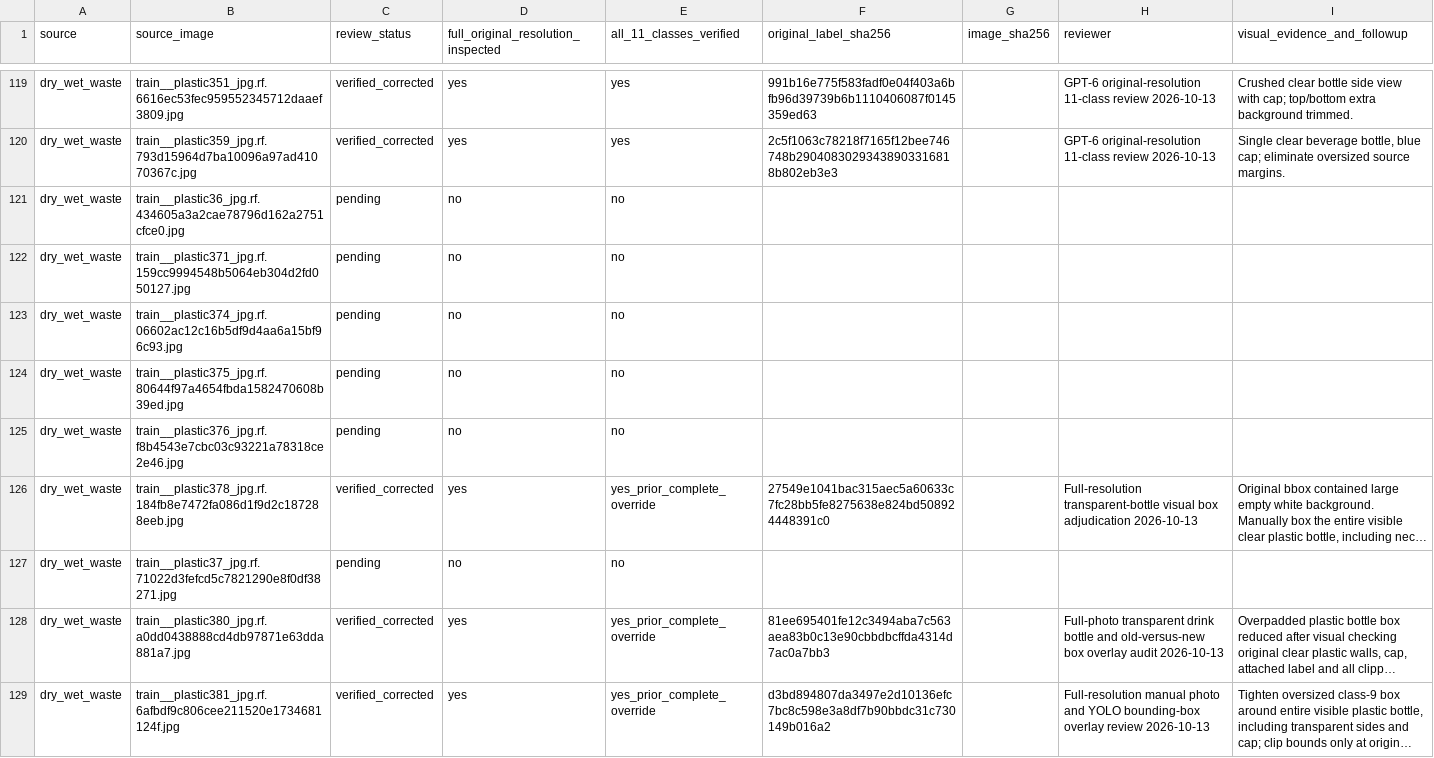
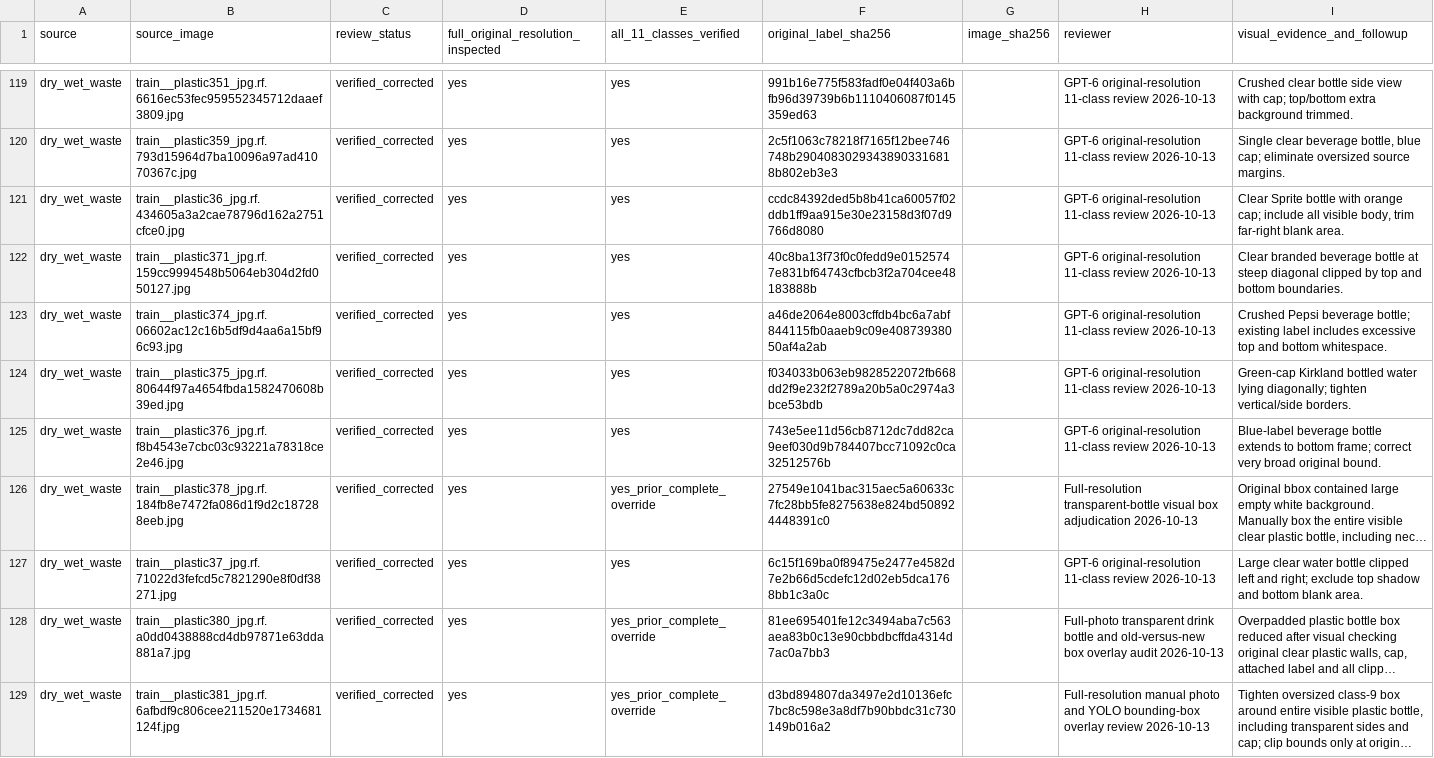
Before and after one commit to cx-57/yolo-cafeteria-research, a CSV file: data/audits/v2_review_2026-10-12/full_11_class_review_ledger.csv, drawn as a sheet; only a part is shown, gaps mark what is left out; long unchanged cells end in …; the diff covers the shown part only; the diff names each change by its address in the sheet, - before the commit and + after, or states it on an @@ line.

Commit message:
Sign off ten more full-image bottle annotation repairs

```diff
--- a/data/audits/v2_review_2026-10-12/full_11_class_review_ledger.csv
+++ b/data/audits/v2_review_2026-10-12/full_11_class_review_ledger.csv
-C121:C125 (review_status): pending
+C121:C125 (review_status): verified_corrected
-D121:D125: no
+D121:D125: yes
-E121:E125 (all_11_classes_verified): no
+E121:E125 (all_11_classes_verified): yes
-F121 (original_label_sha256): (empty)
+F121 (original_label_sha256): ccdc84392ded5b8b41ca60057f02ddb1ff9aa915e30e23158d3f07d9766d8080
-H121:H125 (reviewer): (empty)
+H121:H125 (reviewer): GPT-6 original-resolution 11-class review 2026-10-13
-I121 (visual_evidence_and_followup): (empty)
+I121 (visual_evidence_and_followup): Clear Sprite bottle with orange cap; include all visible body, trim far-right blank area.
-F122 (original_label_sha256): (empty)
+F122 (original_label_sha256): 40c8ba13f73f0c0fedd9e01525747e831bf64743cfbcb3f2a704cee48183888b
-I122 (visual_evidence_and_followup): (empty)
+I122 (visual_evidence_and_followup): Clear branded beverage bottle at steep diagonal clipped by top and bottom boundaries.
-F123 (original_label_sha256): (empty)
+F123 (original_label_sha256): a46de2064e8003cffdb4bc6a7abf844115fb0aaeb9c09e40873938050af4a2ab
-I123 (visual_evidence_and_followup): (empty)
+I123 (visual_evidence_and_followup): Crushed Pepsi beverage bottle; existing label includes excessive top and bottom whitespace.
-F124 (original_label_sha256): (empty)
+F124 (original_label_sha256): f034033b063eb9828522072fb668dd2f9e232f2789a20b5a0c2974a3bce53bdb
-I124 (visual_evidence_and_followup): (empty)
+I124 (visual_evidence_and_followup): Green-cap Kirkland bottled water lying diagonally; tighten vertical/side borders.
-F125 (original_label_sha256): (empty)
+F125 (original_label_sha256): 743e5ee11d56cb8712dc7dd82ca9eef030d9b784407bcc71092c0ca32512576b
-I125 (visual_evidence_and_followup): (empty)
+I125 (visual_evidence_and_followup): Blue-label beverage bottle extends to bottom frame; correct very broad original bound.
-C127 (review_status): pending
+C127 (review_status): verified_corrected
-D127: no
+D127: yes
-E127 (all_11_classes_verified): no
+E127 (all_11_classes_verified): yes
-F127 (original_label_sha256): (empty)
+F127 (original_label_sha256): 6c15f169ba0f89475e2477e4582d7e2b66d5cdefc12d02eb5dca1768bb1c3a0c
-H127 (reviewer): (empty)
+H127 (reviewer): GPT-6 original-resolution 11-class review 2026-10-13
-I127 (visual_evidence_and_followup): (empty)
+I127 (visual_evidence_and_followup): Large clear water bottle clipped left and right; exclude top shadow and bottom blank area.
```
Also changed, not shown: 24 edited cells elsewhere in this file.
